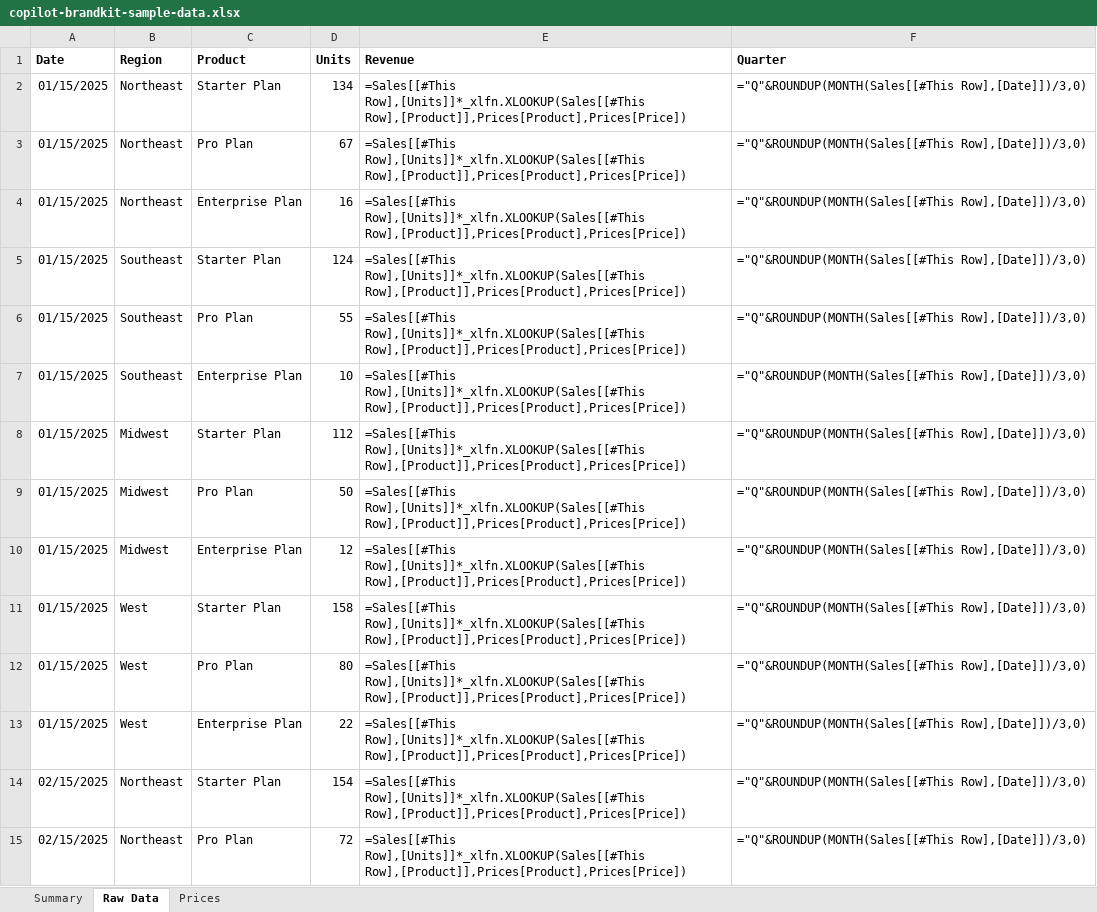
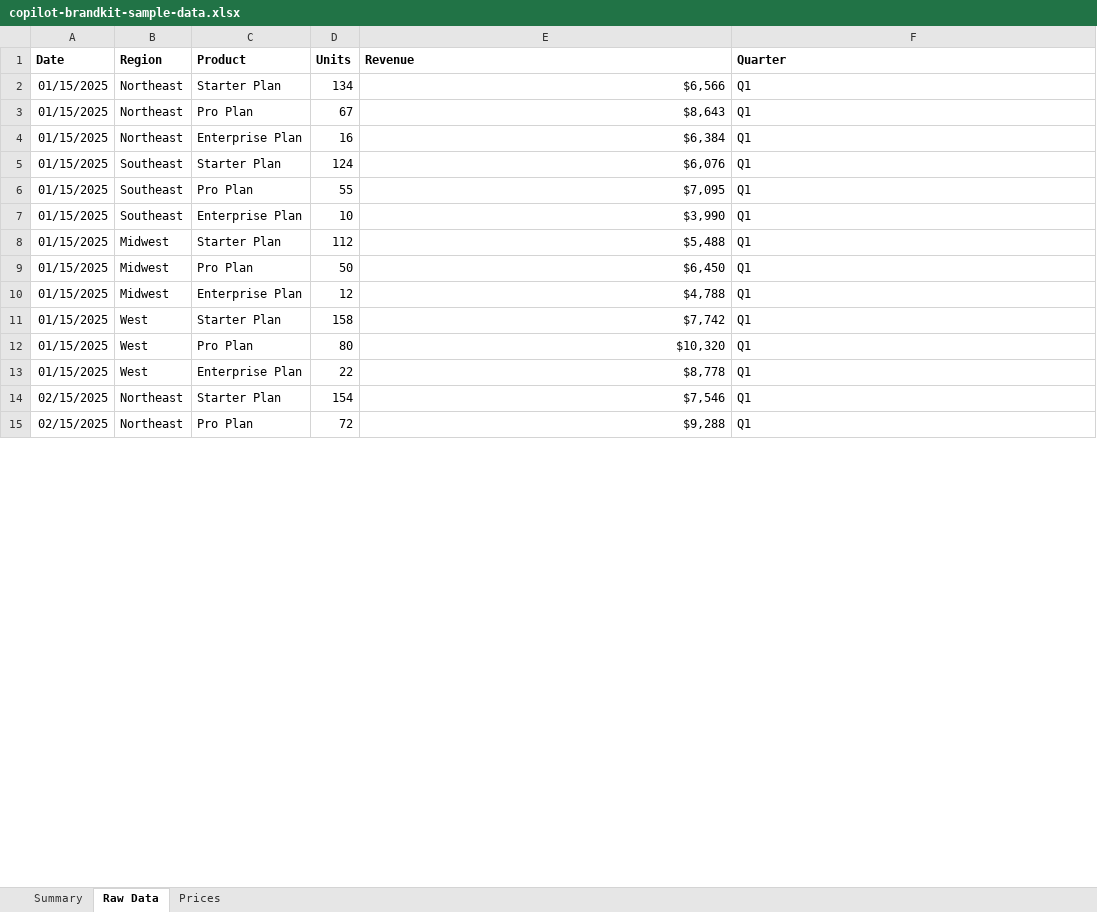
Before and after one commit to summerofgeorge/blog-files, an Excel workbook: copilot-brandkit-sample-data.xlsx, sheet Raw Data, drawn as a sheet; only a part is shown; values as stored, in another font and other column widths than the file's, no borders; formulas without a stored value are shown as written; table styles not drawn; the diff covers the shown part only; the diff names each change by its address in the sheet, - before the commit and + after, or states it on an @@ line.

```diff
--- a/copilot-brandkit-sample-data.xlsx (sheet Raw Data)
+++ b/copilot-brandkit-sample-data.xlsx (sheet Raw Data)
-E2 (Revenue): =Sales[[#This Row],[Units]]*_xlfn.XLOOKUP(Sales[[#This Row],[Product]],Prices[Product],Prices[Price])
+E2 (Revenue): $6,566
-F2:F15 (Quarter): ="Q"&ROUNDUP(MONTH(Sales[[#This Row],[Date]])/3,0)
+F2:F15 (Quarter): Q1
-E3 (Revenue): =Sales[[#This Row],[Units]]*_xlfn.XLOOKUP(Sales[[#This Row],[Product]],Prices[Product],Prices[Price])
+E3 (Revenue): $8,643
-E4 (Revenue): =Sales[[#This Row],[Units]]*_xlfn.XLOOKUP(Sales[[#This Row],[Product]],Prices[Product],Prices[Price])
+E4 (Revenue): $6,384
-E5 (Revenue): =Sales[[#This Row],[Units]]*_xlfn.XLOOKUP(Sales[[#This Row],[Product]],Prices[Product],Prices[Price])
+E5 (Revenue): $6,076
-E6 (Revenue): =Sales[[#This Row],[Units]]*_xlfn.XLOOKUP(Sales[[#This Row],[Product]],Prices[Product],Prices[Price])
+E6 (Revenue): $7,095
-E7 (Revenue): =Sales[[#This Row],[Units]]*_xlfn.XLOOKUP(Sales[[#This Row],[Product]],Prices[Product],Prices[Price])
+E7 (Revenue): $3,990
-E8 (Revenue): =Sales[[#This Row],[Units]]*_xlfn.XLOOKUP(Sales[[#This Row],[Product]],Prices[Product],Prices[Price])
+E8 (Revenue): $5,488
-E9 (Revenue): =Sales[[#This Row],[Units]]*_xlfn.XLOOKUP(Sales[[#This Row],[Product]],Prices[Product],Prices[Price])
+E9 (Revenue): $6,450
-E10 (Revenue): =Sales[[#This Row],[Units]]*_xlfn.XLOOKUP(Sales[[#This Row],[Product]],Prices[Product],Prices[Price])
+E10 (Revenue): $4,788
-E11 (Revenue): =Sales[[#This Row],[Units]]*_xlfn.XLOOKUP(Sales[[#This Row],[Product]],Prices[Product],Prices[Price])
+E11 (Revenue): $7,742
-E12 (Revenue): =Sales[[#This Row],[Units]]*_xlfn.XLOOKUP(Sales[[#This Row],[Product]],Prices[Product],Prices[Price])
+E12 (Revenue): $10,320
-E13 (Revenue): =Sales[[#This Row],[Units]]*_xlfn.XLOOKUP(Sales[[#This Row],[Product]],Prices[Product],Prices[Price])
+E13 (Revenue): $8,778
-E14 (Revenue): =Sales[[#This Row],[Units]]*_xlfn.XLOOKUP(Sales[[#This Row],[Product]],Prices[Product],Prices[Price])
+E14 (Revenue): $7,546
-E15 (Revenue): =Sales[[#This Row],[Units]]*_xlfn.XLOOKUP(Sales[[#This Row],[Product]],Prices[Product],Prices[Price])
+E15 (Revenue): $9,288
```
Also changed, not shown: 260 edited cells elsewhere in this sheet, sheet Summary, charts or pictures, 2 other files.
